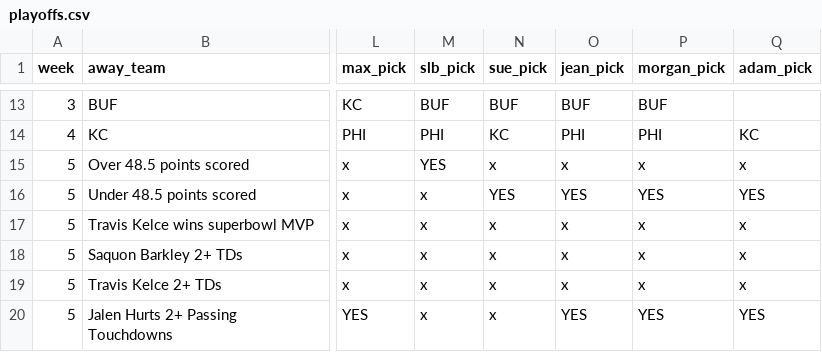
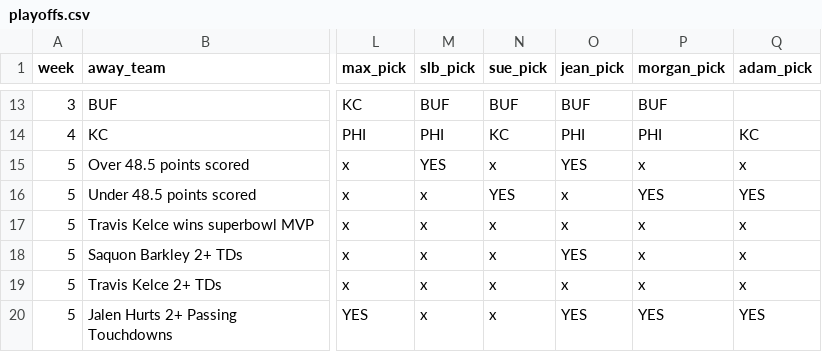
Before and after one commit to bileschi/pierogi_pickem, a CSV file: 2024_2025/playoffs.csv, drawn as a sheet; only a part is shown, gaps mark what is left out; the diff names each change by its address in the sheet, - before the commit and + after, or states it on an @@ line.

Commit message:
jean updated picks

```diff
--- a/2024_2025/playoffs.csv
+++ b/2024_2025/playoffs.csv
-O15 (jean_pick): x
+O15 (jean_pick): YES
-O16 (jean_pick): YES
+O16 (jean_pick): x
-O18 (jean_pick): x
+O18 (jean_pick): YES
```
